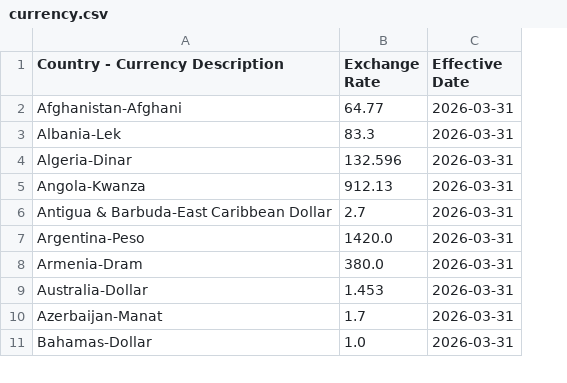
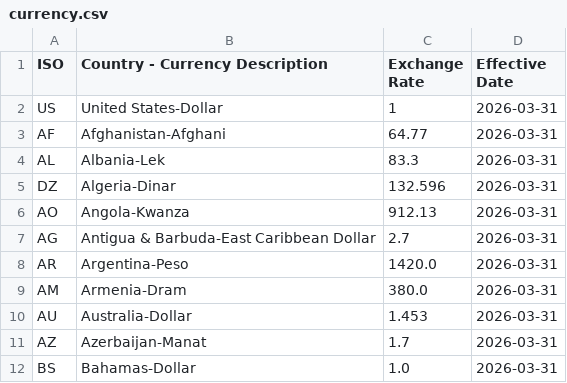
Before and after one commit to RealGSCGAMING/tariff-calculator, a CSV file: currency.csv, drawn as a sheet; only a part is shown; addresses are those after the commit; the diff names each change by its address in the sheet, - before the commit and + after, or states it on an @@ line.

Commit message:
dropdown, currency conversion, api start

```diff
--- a/currency.csv
+++ b/currency.csv
+column A (ISO), rows 3-12: AF | AL | DZ | AO | AG | AR | AM | AU | AZ | BS
+row 2: US | United States-Dollar | 1 | 2026-03-31
```
Also changed, not shown: 7 other files.
